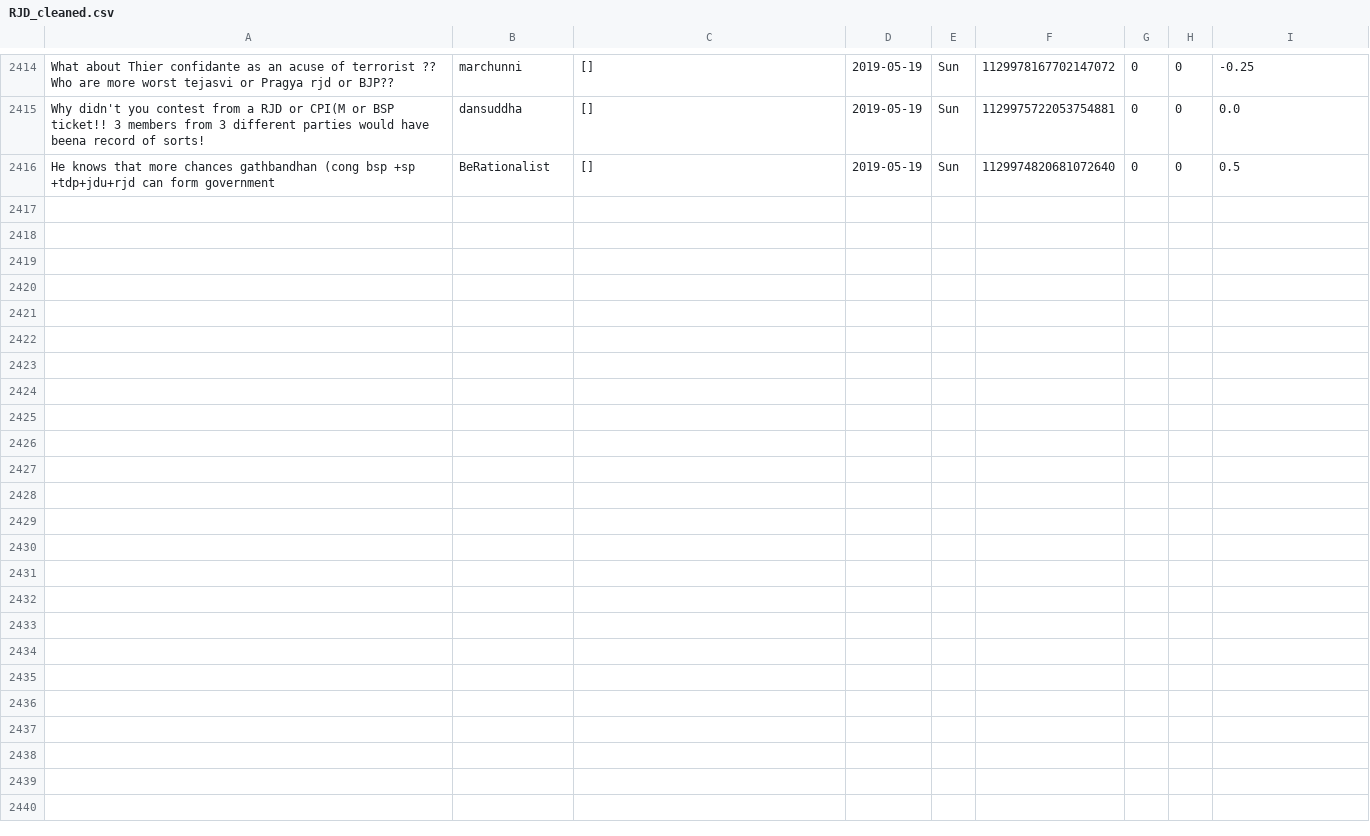
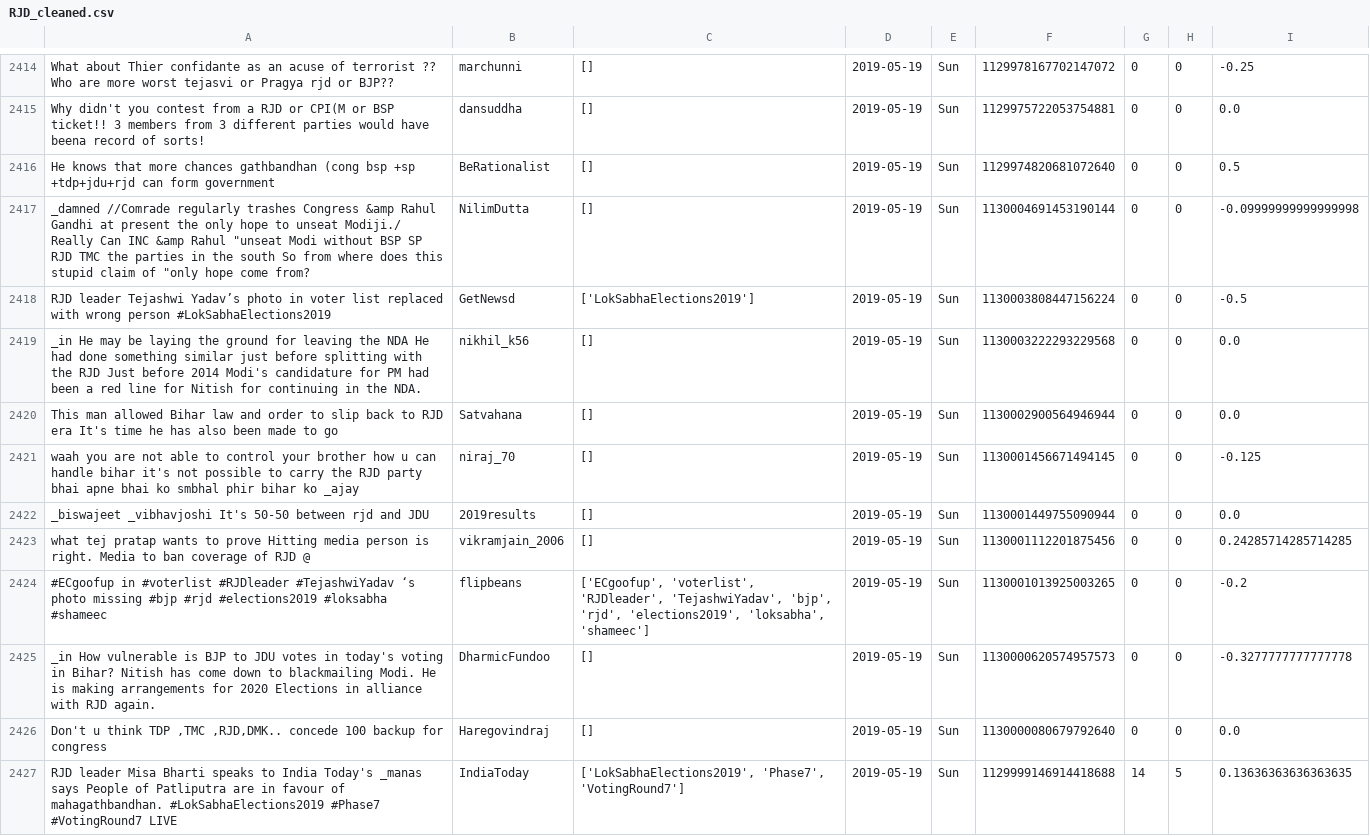
Before and after one commit to itsDevhere/DataRepo, a CSV file: RJD_cleaned.csv, drawn as a sheet; only a part is shown, gaps mark what is left out; the diff covers the shown part only; the diff names each change by its address in the sheet, - before the commit and + after, or states it on an @@ line.

```diff
--- a/RJD_cleaned.csv
+++ b/RJD_cleaned.csv
+row 2417: _damned //Comrade regularly trashes Congress &amp Rahul Gandhi at present the only hope to unseat Modiji./ Really Can INC &amp Rahul "unseat Modi without BSP SP RJD TMC the parties in the south So from where does this stupid claim of "only hope come from? | NilimDutta | [] | 2019-05-19 | Sun | 1130004691453190144 | 0 | 0 | -0.09999999999999998
+row 2418: RJD leader Tejashwi Yadav’s photo in voter list replaced with wrong person #LokSabhaElections2019 | GetNewsd | ['LokSabhaElections2019'] | 2019-05-19 | Sun | 1130003808447156224 | 0 | 0 | -0.5
+row 2419: _in He may be laying the ground for leaving the NDA He had done something similar just before splitting with the RJD Just before 2014 Modi's candidature for PM had been a red line for Nitish for continuing in the NDA. | nikhil_k56 | [] | 2019-05-19 | Sun | 1130003222293229568 | 0 | 0 | 0.0
+row 2420: This man allowed Bihar law and order to slip back to RJD era It's time he has also been made to go | Satvahana | [] | 2019-05-19 | Sun | 1130002900564946944 | 0 | 0 | 0.0
+row 2421: waah you are not able to control your brother how u can handle bihar it's not possible to carry the RJD party bhai apne bhai ko smbhal phir bihar ko _ajay | niraj_70 | [] | 2019-05-19 | Sun | 1130001456671494145 | 0 | 0 | -0.125
+row 2422: _biswajeet _vibhavjoshi It's 50-50 between rjd and JDU | 2019results | [] | 2019-05-19 | Sun | 1130001449755090944 | 0 | 0 | 0.0
+row 2423: what tej pratap wants to prove Hitting media person is right. Media to ban coverage of RJD @ | vikramjain_2006 | [] | 2019-05-19 | Sun | 1130001112201875456 | 0 | 0 | 0.24285714285714285
+row 2424: #ECgoofup in #voterlist #RJDleader #TejashwiYadav ‘s photo missing #bjp #rjd #elections2019 #loksabha #shameec | flipbeans | ['ECgoofup', 'voterlist', 'RJDleader', 'TejashwiYadav', 'bjp', 'rjd', 'elections2019', 'loksabha', 'shameec'] | 2019-05-19 | Sun | 1130001013925003265 | 0 | 0 | -0.2
+row 2425: _in How vulnerable is BJP to JDU votes in today's voting in Bihar? Nitish has come down to blackmailing Modi. He is making arrangements for 2020 Elections in alliance with RJD again. | DharmicFundoo | [] | 2019-05-19 | Sun | 1130000620574957573 | 0 | 0 | -0.3277777777777778
+row 2426: Don't u think TDP ,TMC ,RJD,DMK.. concede 100 backup for congress | Haregovindraj | [] | 2019-05-19 | Sun | 1130000080679792640 | 0 | 0 | 0.0
+row 2427: RJD leader Misa Bharti speaks to India Today's _manas says People of Patliputra are in favour of mahagathbandhan. #LokSabhaElections2019 #Phase7 #VotingRound7 LIVE | IndiaToday | ['LokSabhaElections2019', 'Phase7', 'VotingRound7'] | 2019-05-19 | Sun | 1129999146914418688 | 14 | 5 | 0.13636363636363635
```
Also changed, not shown: 11 added rows elsewhere in this file, CPIM_cleaned.csv, Samajwadi_cleaned.csv, 1 other file.
